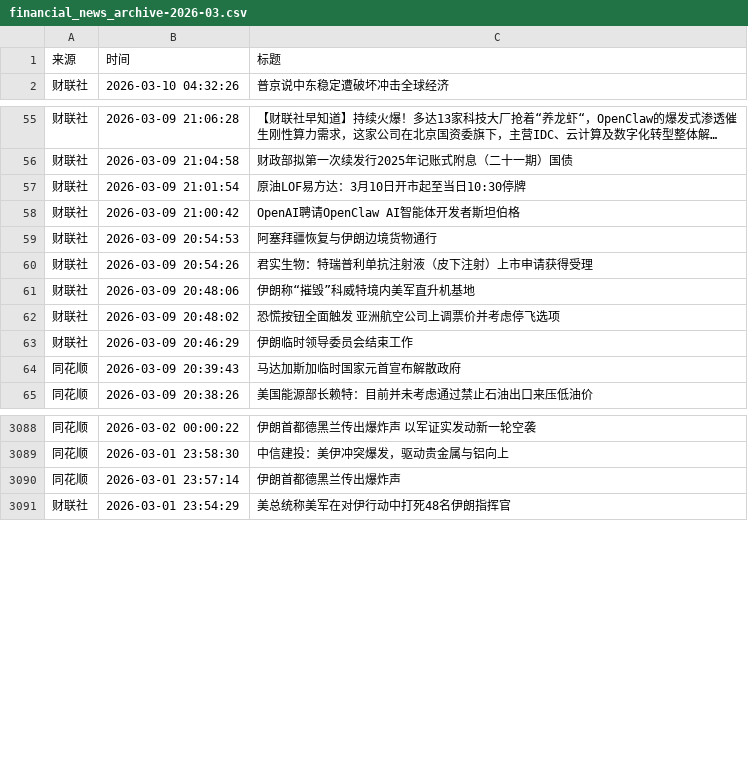
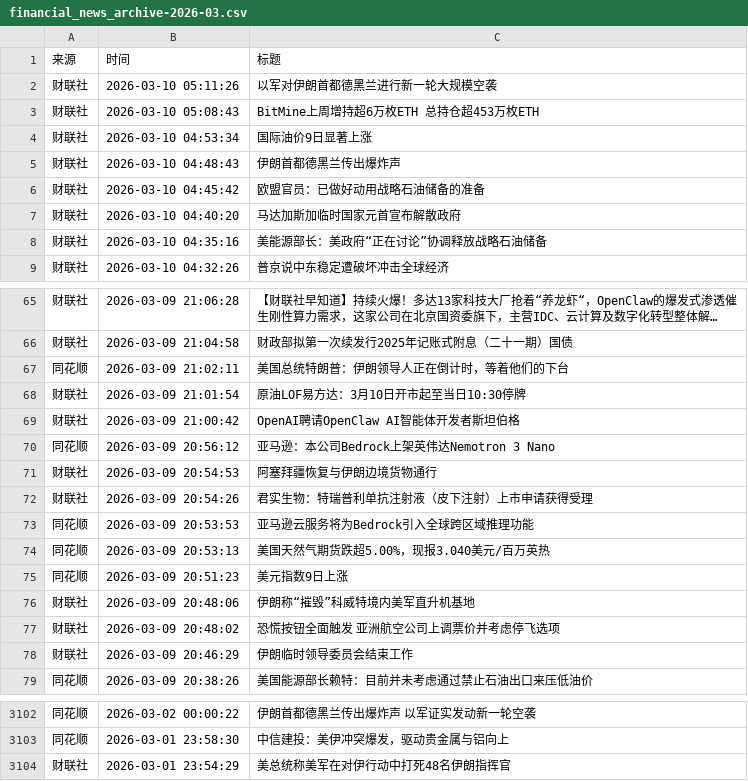
Before and after one commit to xiaoshuochangzai/huiboyanbao, a CSV file: 财经新闻数据/financial_news_archive-2026-03.csv, drawn as a sheet; only a part is shown, gaps mark what is left out; long unchanged cells end in …; removed rows and columns are numbered as before the commit, all else as after; the diff covers the shown part only; the diff names each change by its address in the sheet, - before the commit and + after, or states it on an @@ line.

```diff
--- a/财经新闻数据/financial_news_archive-2026-03.csv
+++ b/财经新闻数据/financial_news_archive-2026-03.csv
+row 2: 财联社 | 2026-03-10 05:11:26 | 以军对伊朗首都德黑兰进行新一轮大规模空袭
+row 3: 财联社 | 2026-03-10 05:08:43 | BitMine上周增持超6万枚ETH 总持仓超453万枚ETH
+row 4: 财联社 | 2026-03-10 04:53:34 | 国际油价9日显著上涨
+row 5: 财联社 | 2026-03-10 04:48:43 | 伊朗首都德黑兰传出爆炸声
+row 6: 财联社 | 2026-03-10 04:45:42 | 欧盟官员：已做好动用战略石油储备的准备
+row 7: 财联社 | 2026-03-10 04:40:20 | 马达加斯加临时国家元首宣布解散政府
+row 8: 财联社 | 2026-03-10 04:35:16 | 美能源部长：美政府“正在讨论”协调释放战略石油储备
+row 67: 同花顺 | 2026-03-09 21:02:11 | 美国总统特朗普：伊朗领导人正在倒计时，等着他们的下台
+row 70: 同花顺 | 2026-03-09 20:56:12 | 亚马逊：本公司Bedrock上架英伟达Nemotron 3 Nano
+row 73: 同花顺 | 2026-03-09 20:53:53 | 亚马逊云服务将为Bedrock引入全球跨区域推理功能
+row 74: 同花顺 | 2026-03-09 20:53:13 | 美国天然气期货跌超5.00%，现报3.040美元/百万英热
+row 75: 同花顺 | 2026-03-09 20:51:23 | 美元指数9日上涨
-row 64: 同花顺 | 2026-03-09 20:39:43 | 马达加斯加临时国家元首宣布解散政府
-row 3090: 同花顺 | 2026-03-01 23:57:14 | 伊朗首都德黑兰传出爆炸声
```
Also changed, not shown: 3 added rows and 6 moved rows elsewhere in this file, 5 other files.
